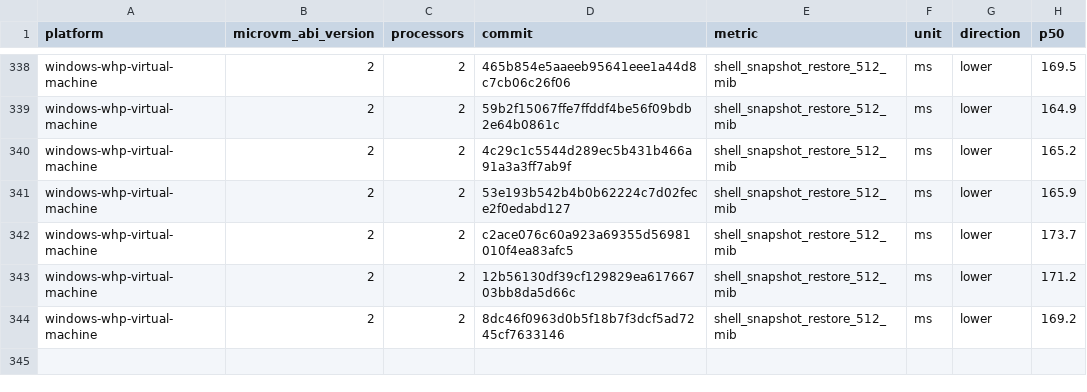
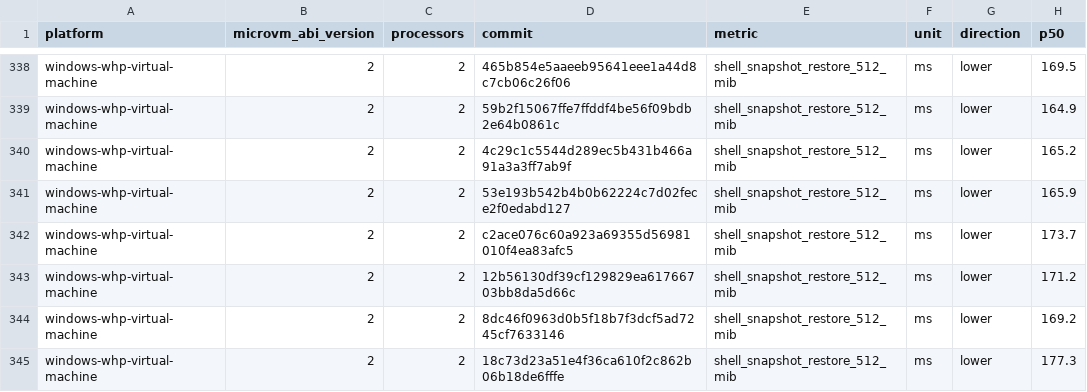
Before and after one commit to Jbansal2/nvx, a CSV file: data/windows-whp-virtual-machine-microvm-v2-2vcpu.csv, drawn as a sheet; only a part is shown, gaps mark what is left out; the diff names each change by its address in the sheet, - before the commit and + after, or states it on an @@ line.

```diff
--- a/data/windows-whp-virtual-machine-microvm-v2-2vcpu.csv
+++ b/data/windows-whp-virtual-machine-microvm-v2-2vcpu.csv
+row 345: windows-whp-virtual-machine | 2 | 2 | 18c73d23a51e4f36ca610f2c862b06b18de6fffe | shell_snapshot_restore_512_mib | ms | lower | 177.3
```
Also changed, not shown: data/linux-mshv-virtual-machine-microvm-v2-2vcpu.csv, data/linux-mshv-virtual-machine-microvm-v2-4vcpu.csv, 9 other files.
